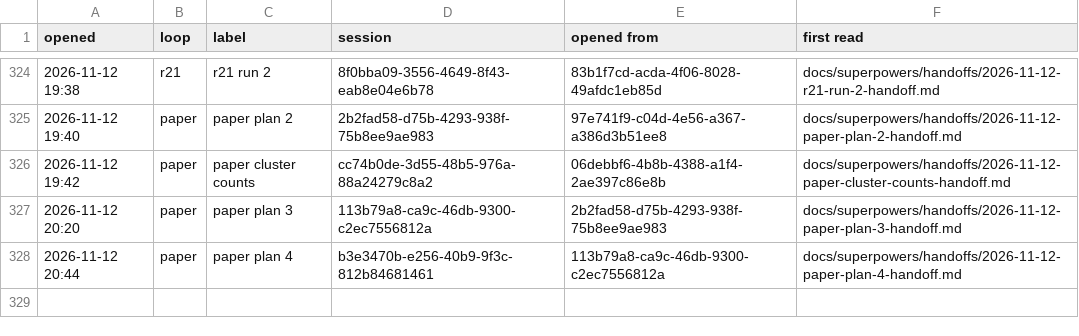
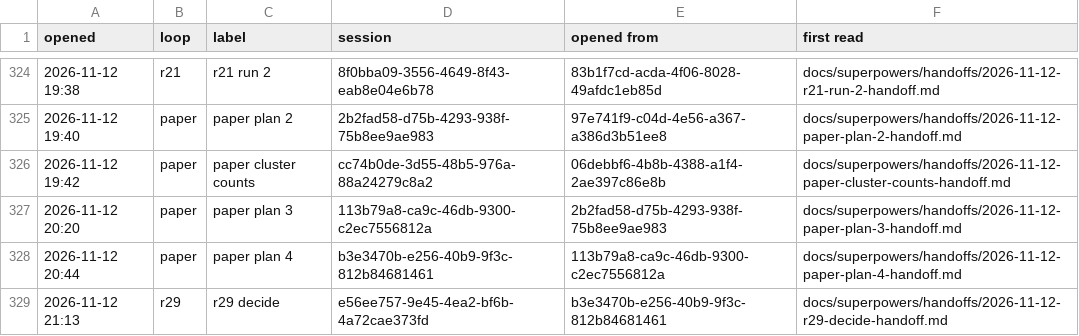
Before and after one commit to AugustOxQ/CoSiR, a TSV file: docs/superpowers/handoffs/chats.tsv, drawn as a sheet; only a part is shown, gaps mark what is left out.

```diff
--- a/docs/superpowers/handoffs/chats.tsv
+++ b/docs/superpowers/handoffs/chats.tsv
@@ -328 +328,2 @@ opened	loop	label	session	opened from	first read
 2026-11-12 20:44	paper	paper plan 4	b3e3470b-e256-40b9-9f3c-812b84681461	113b79a8-ca9c-46db-9300-c2ec7556812a	docs/superpowers/handoffs/2026-11-12-paper-plan-4-handoff.md
+2026-11-12 21:13	r29	r29 decide	e56ee757-9e45-4ea2-bf6b-4a72cae373fd	b3e3470b-e256-40b9-9f3c-812b84681461	docs/superpowers/handoffs/2026-11-12-r29-decide-handoff.md
```
Also changed, not shown: 1 other file.
